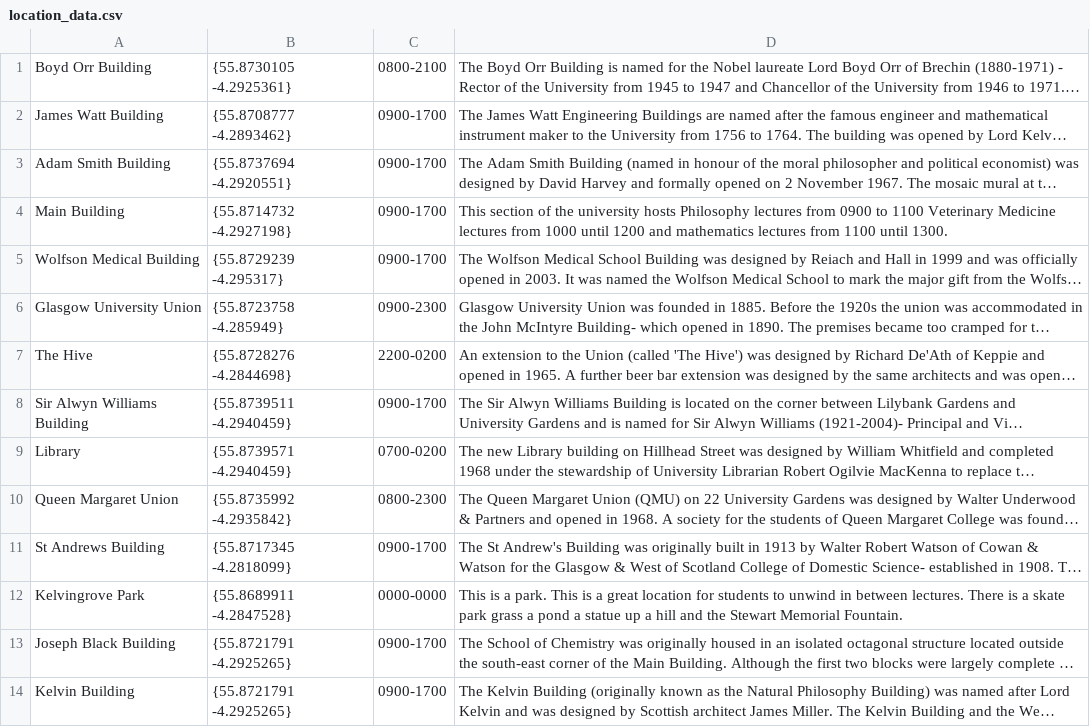
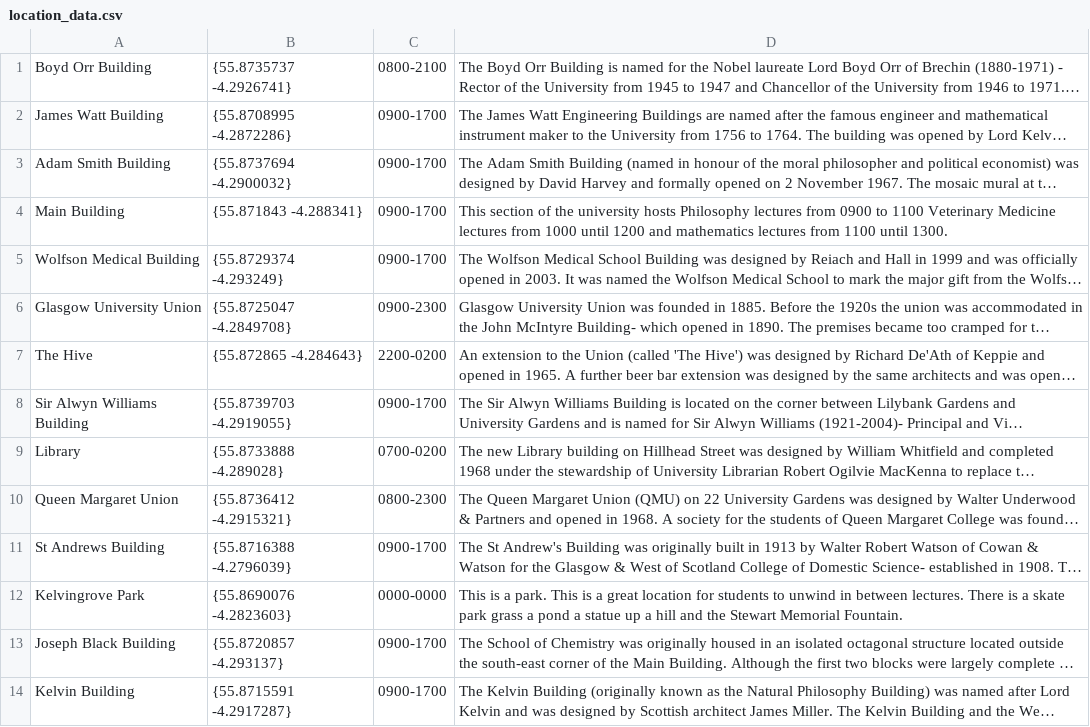
Before and after one commit to GUTS2022/backend, a CSV file: uofg/assets/data/location_data.csv, drawn as a sheet; long unchanged cells end in …; the diff names each change by its address in the sheet, - before the commit and + after, or states it on an @@ line.

Commit message:
fix: final data update

```diff
--- a/uofg/assets/data/location_data.csv
+++ b/uofg/assets/data/location_data.csv
-B1: {55.8730105 -4.2925361}
+B1: {55.8735737 -4.2926741}
-B2: {55.8708777 -4.2893462}
+B2: {55.8708995 -4.2872286}
-B3: {55.8737694 -4.2920551}
+B3: {55.8737694 -4.2900032}
-B4: {55.8714732 -4.2927198}
+B4: {55.871843 -4.288341}
-B5: {55.8729239 -4.295317}
+B5: {55.8729374 -4.293249}
-B6: {55.8723758 -4.285949}
+B6: {55.8725047 -4.2849708}
-B7: {55.8728276 -4.2844698}
+B7: {55.872865 -4.284643}
-B8: {55.8739511 -4.2940459}
+B8: {55.8739703 -4.2919055}
-B9: {55.8739571 -4.2940459}
+B9: {55.8733888 -4.289028}
-B10: {55.8735992 -4.2935842}
+B10: {55.8736412 -4.2915321}
-B11: {55.8717345 -4.2818099}
+B11: {55.8716388 -4.2796039}
-B12: {55.8689911 -4.2847528}
+B12: {55.8690076 -4.2823603}
-B13: {55.8721791 -4.2925265}
+B13: {55.8720857 -4.293137}
-B14: {55.8721791 -4.2925265}
+B14: {55.8715591 -4.2917287}
```
Also changed, not shown: uofg/assets/data/people_data.csv, uofg/assets/data/security_logs.csv.
